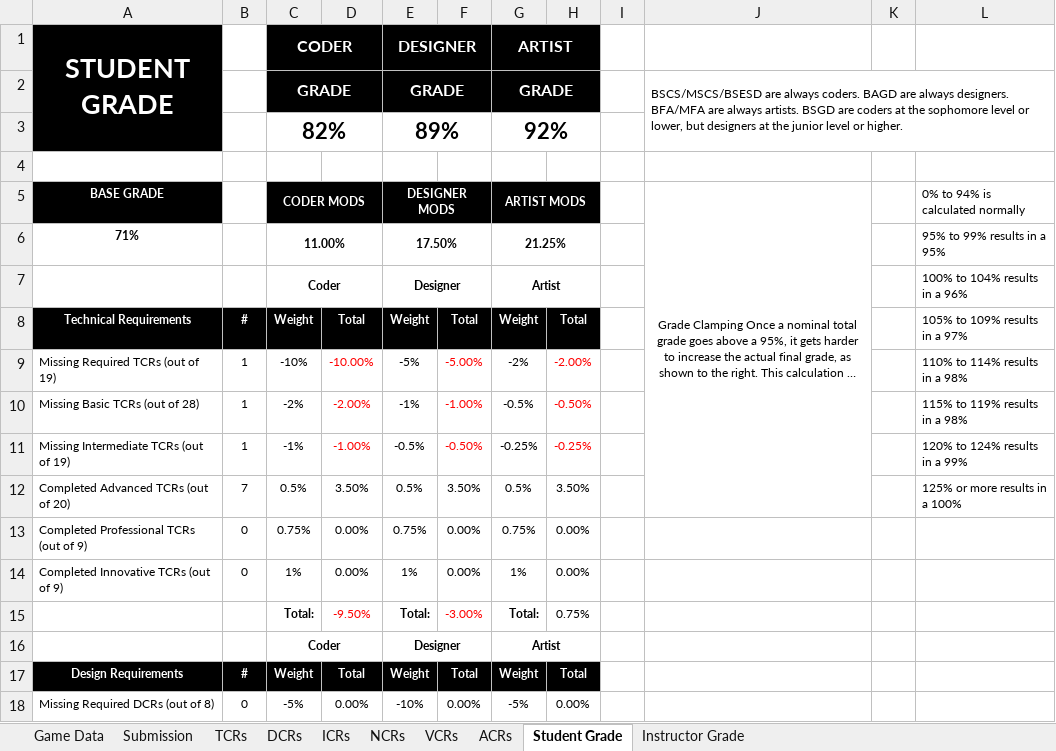
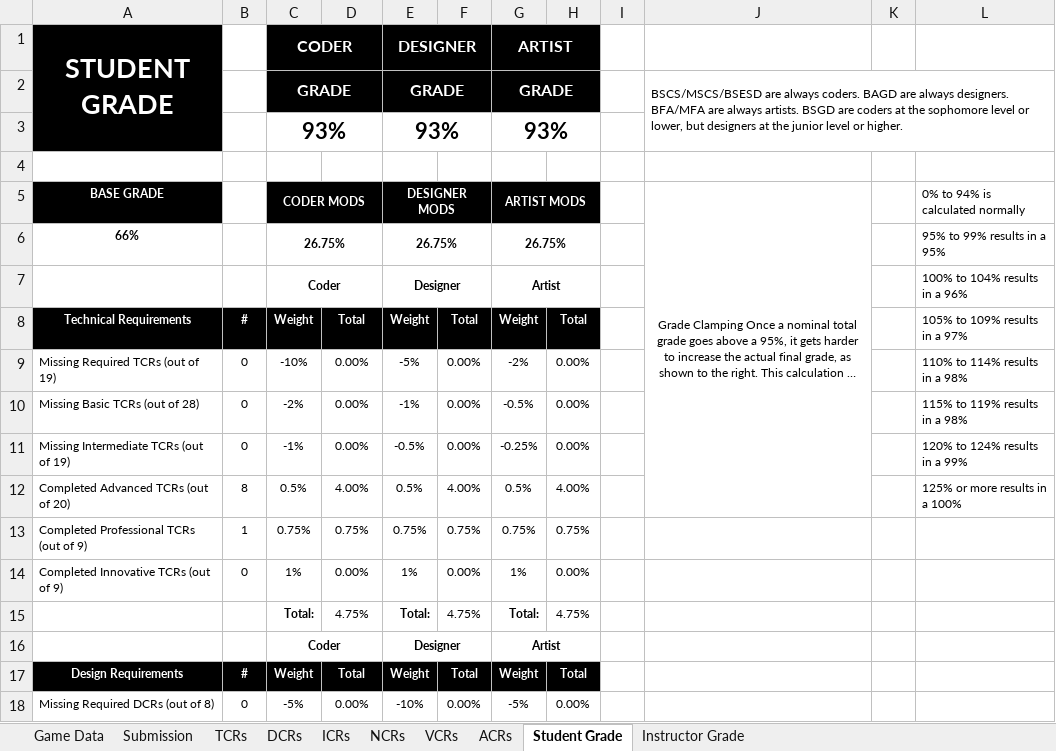
Before and after one commit to ColinAvrech/TeamYarbus, an Excel workbook: Documents+Tools/GAM_Project_Yarbus 2014-12-3.xlsx, sheet Student Grade, drawn as a sheet; only a part is shown; long unchanged cells end in …; values as stored, in another font and other column widths than the file's, no borders; removed rows and columns are numbered as before the commit, all else as after; the diff covers the shown part only; the diff names each change by its address in the sheet, - before the commit and + after, or states it on an @@ line.

```diff
--- a/Documents+Tools/GAM_Project_Yarbus 2014-12-3.xlsx (sheet Student Grade)
+++ b/Documents+Tools/GAM_Project_Yarbus 2014-12-3.xlsx (sheet Student Grade)
-row 3:  |  | 82% |  | 89% |  | 92%
+row 3:  |  | 93% |  | 93% |  | 93%
-row 6: 71% |  | 11.00% |  | 17.50% |  | 21.25% |  |  |  |  | 95% to 99% results in a 95%
+row 6: 66% |  | 26.75% |  | 26.75% |  | 26.75% |  |  |  |  | 95% to 99% results in a 95%
-B9:B11: 1
+B9:B11: 0
-D9: -10.00%
+D9: 0.00%
-D9:D11 text colour: #FF0000
+D9:D11 text colour: black
-F9: -5.00%
+F9: 0.00%
-F9:F11 text colour: #FF0000
+F9:F11 text colour: black
-H9: -2.00%
+H9: 0.00%
-H9:H11 text colour: #FF0000
+H9:H11 text colour: black
-D10: -2.00%
+D10: 0.00%
-F10: -1.00%
+F10: 0.00%
-H10: -0.50%
+H10: 0.00%
-D11: -1.00%
+D11: 0.00%
-F11: -0.50%
+F11: 0.00%
-H11: -0.25%
+H11: 0.00%
-B12: 7
+B12: 8
-D12: 3.50%
+D12: 4.00%
-F12: 3.50%
+F12: 4.00%
-H12: 3.50%
+H12: 4.00%
-B13: 0
+B13: 1
-D13: 0.00%
+D13: 0.75%
-F13: 0.00%
+F13: 0.75%
-H13: 0.00%
+H13: 0.75%
-D15: -9.50%
+D15: 4.75%
-D15 text colour: #FF0000
+D15 text colour: black
-F15: -3.00%
+F15: 4.75%
-F15 text colour: #FF0000
+F15 text colour: black
-H15: 0.75%
+H15: 4.75%
```
Also changed, not shown: 14 edited cells elsewhere in this sheet, sheet TCRs, sheet Instructor Grade, sheet VCRs, sheet Submission, sheet ICRs, 50 other files.
